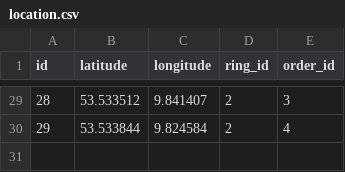
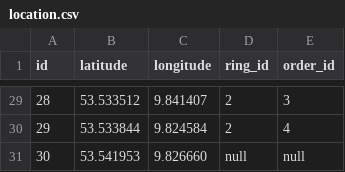
Before and after one commit to Angular2Guy/AngularAndSpringWithMaps, a CSV file: src/main/resources/db/changelog/data/location.csv, drawn as a sheet; only a part is shown, gaps mark what is left out.

```diff
--- a/src/main/resources/db/changelog/data/location.csv
+++ b/src/main/resources/db/changelog/data/location.csv
@@ -30 +30,2 @@ id,latitude,longitude,ring_id,order_id
 29,53.533844,9.824584,2,4
+30,53.541953,9.826660,null,null
```
Also changed, not shown: 2 other files.
